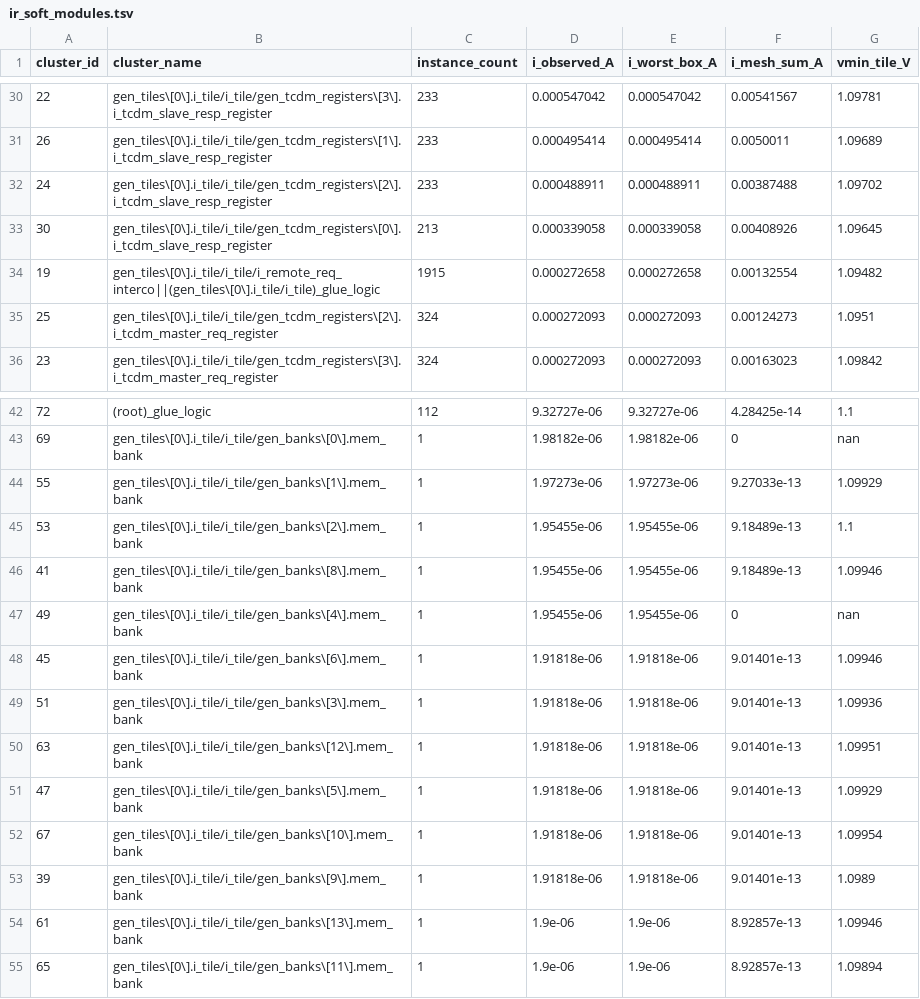
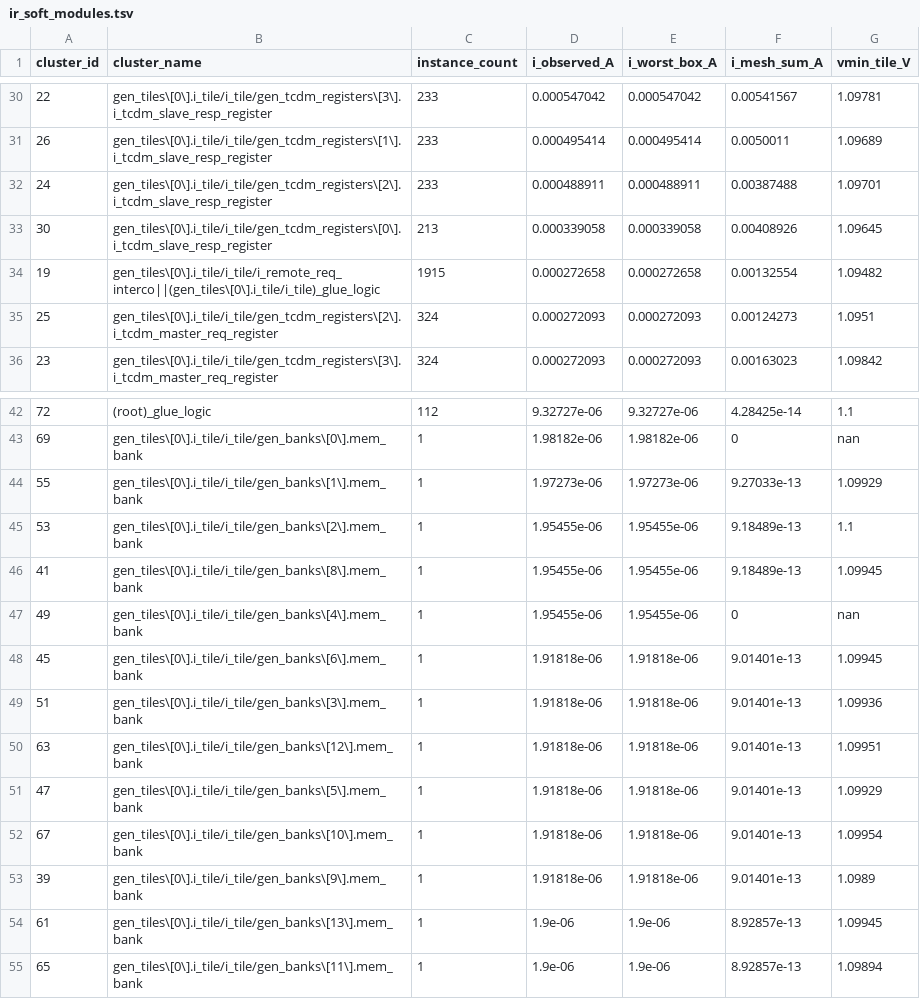
Before and after one commit to PioHuang/OpenROAD-flow-scripts, a TSV file: research/out/ir_soft_modules.tsv, drawn as a sheet; only a part is shown, gaps mark what is left out.

```diff
--- a/research/out/ir_soft_modules.tsv
+++ b/research/out/ir_soft_modules.tsv
@@ -31,3 +31,3 @@ cluster_id	cluster_name	instance_count	i_observed_A	i_worst_box_A	i_mesh_sum_A	v
 26	gen_tiles\[0\].i_tile/i_tile/gen_tcdm_registers\[1\].i_tcdm_slave_resp_register	233	0.000495414	0.000495414	0.0050011	1.09689
-24	gen_tiles\[0\].i_tile/i_tile/gen_tcdm_registers\[2\].i_tcdm_slave_resp_register	233	0.000488911	0.000488911	0.00387488	1.09702
+24	gen_tiles\[0\].i_tile/i_tile/gen_tcdm_registers\[2\].i_tcdm_slave_resp_register	233	0.000488911	0.000488911	0.00387488	1.09701
 30	gen_tiles\[0\].i_tile/i_tile/gen_tcdm_registers\[0\].i_tcdm_slave_resp_register	213	0.000339058	0.000339058	0.00408926	1.09645
@@ -45,5 +45,5 @@ cluster_id	cluster_name	instance_count	i_observed_A	i_worst_box_A	i_mesh_sum_A	v
 53	gen_tiles\[0\].i_tile/i_tile/gen_banks\[2\].mem_bank	1	1.95455e-06	1.95455e-06	9.18489e-13	1.1
-41	gen_tiles\[0\].i_tile/i_tile/gen_banks\[8\].mem_bank	1	1.95455e-06	1.95455e-06	9.18489e-13	1.09946
+41	gen_tiles\[0\].i_tile/i_tile/gen_banks\[8\].mem_bank	1	1.95455e-06	1.95455e-06	9.18489e-13	1.09945
 49	gen_tiles\[0\].i_tile/i_tile/gen_banks\[4\].mem_bank	1	1.95455e-06	1.95455e-06	0	nan
-45	gen_tiles\[0\].i_tile/i_tile/gen_banks\[6\].mem_bank	1	1.91818e-06	1.91818e-06	9.01401e-13	1.09946
+45	gen_tiles\[0\].i_tile/i_tile/gen_banks\[6\].mem_bank	1	1.91818e-06	1.91818e-06	9.01401e-13	1.09945
 51	gen_tiles\[0\].i_tile/i_tile/gen_banks\[3\].mem_bank	1	1.91818e-06	1.91818e-06	9.01401e-13	1.09936
@@ -53,3 +53,3 @@ cluster_id	cluster_name	instance_count	i_observed_A	i_worst_box_A	i_mesh_sum_A	v
 39	gen_tiles\[0\].i_tile/i_tile/gen_banks\[9\].mem_bank	1	1.91818e-06	1.91818e-06	9.01401e-13	1.0989
-61	gen_tiles\[0\].i_tile/i_tile/gen_banks\[13\].mem_bank	1	1.9e-06	1.9e-06	8.92857e-13	1.09946
+61	gen_tiles\[0\].i_tile/i_tile/gen_banks\[13\].mem_bank	1	1.9e-06	1.9e-06	8.92857e-13	1.09945
 65	gen_tiles\[0\].i_tile/i_tile/gen_banks\[11\].mem_bank	1	1.9e-06	1.9e-06	8.92857e-13	1.09894
```
Also changed, not shown: research/out/ir_hard_macros.tsv, research/out/ir_mesh_nodes.tsv, 7 other files.
